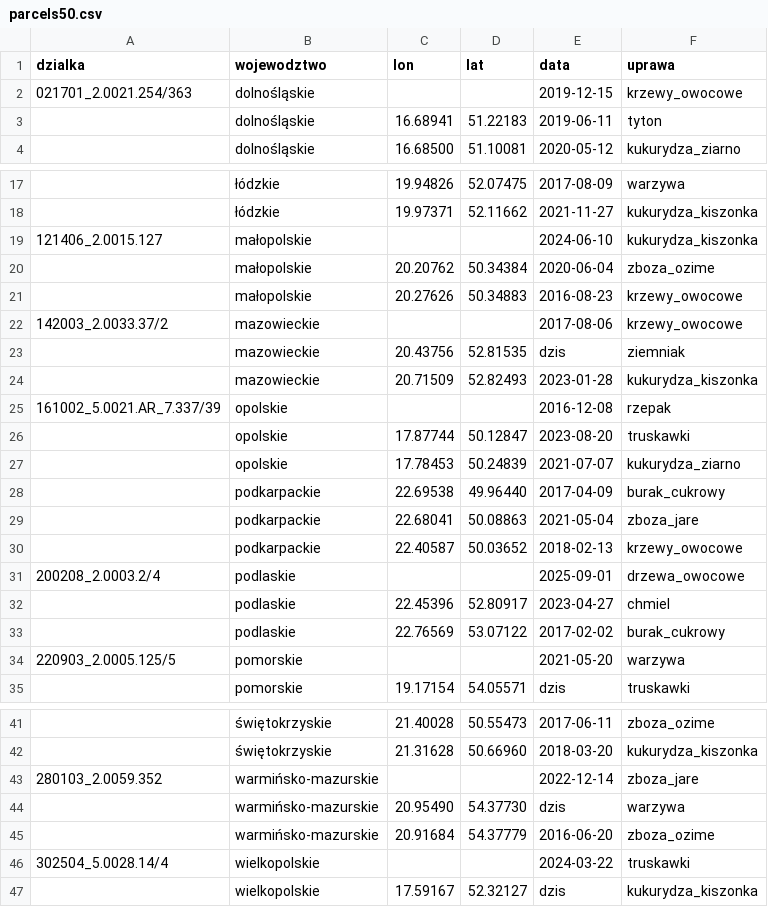
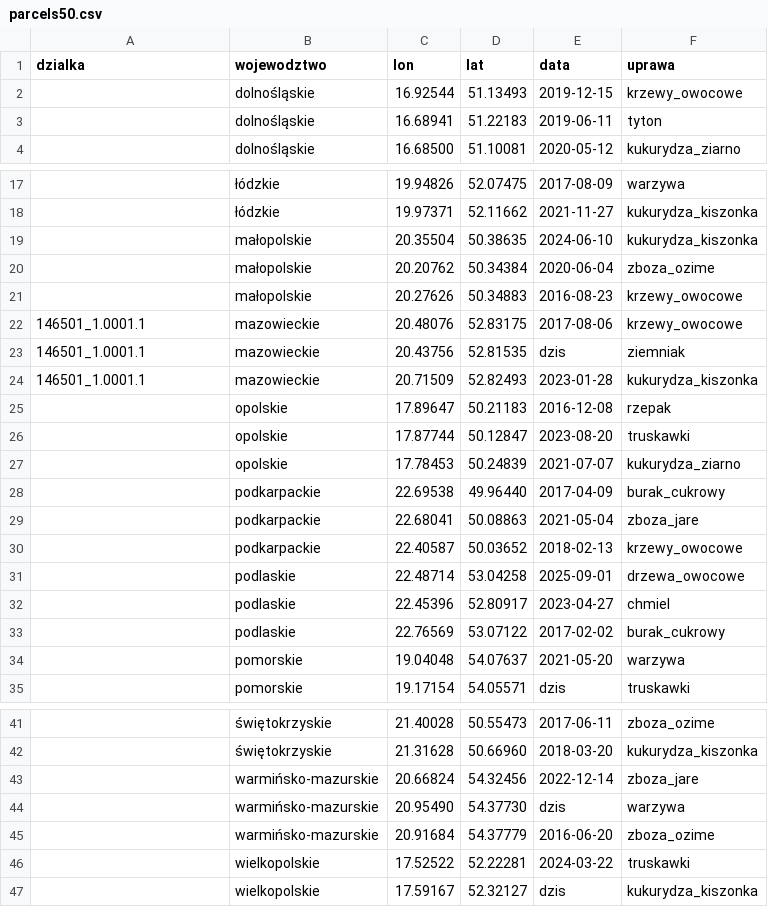
Before and after one commit to wszystko1/hacknation2026, a CSV file: demo/data/eval/parcels50.csv, drawn as a sheet; only a part is shown, gaps mark what is left out; the diff covers the shown part only.

```diff
--- a/demo/data/eval/parcels50.csv
+++ b/demo/data/eval/parcels50.csv
@@ -1,3 +1,3 @@
 dzialka,wojewodztwo,lon,lat,data,uprawa
-021701_2.0021.254/363,dolnośląskie,,,2019-12-15,krzewy_owocowe
+,dolnośląskie,16.92544,51.13493,2019-12-15,krzewy_owocowe
 ,dolnośląskie,16.68941,51.22183,2019-06-11,tyton
@@ -18,9 +18,9 @@ dzialka,wojewodztwo,lon,lat,data,uprawa
 ,łódzkie,19.97371,52.11662,2021-11-27,kukurydza_kiszonka
-121406_2.0015.127,małopolskie,,,2024-06-10,kukurydza_kiszonka
+,małopolskie,20.35504,50.38635,2024-06-10,kukurydza_kiszonka
 ,małopolskie,20.20762,50.34384,2020-06-04,zboza_ozime
 ,małopolskie,20.27626,50.34883,2016-08-23,krzewy_owocowe
-142003_2.0033.37/2,mazowieckie,,,2017-08-06,krzewy_owocowe
-,mazowieckie,20.43756,52.81535,dzis,ziemniak
-,mazowieckie,20.71509,52.82493,2023-01-28,kukurydza_kiszonka
-161002_5.0021.AR_7.337/39,opolskie,,,2016-12-08,rzepak
+146501_1.0001.1,mazowieckie,20.48076,52.83175,2017-08-06,krzewy_owocowe
+146501_1.0001.1,mazowieckie,20.43756,52.81535,dzis,ziemniak
+146501_1.0001.1,mazowieckie,20.71509,52.82493,2023-01-28,kukurydza_kiszonka
+,opolskie,17.89647,50.21183,2016-12-08,rzepak
 ,opolskie,17.87744,50.12847,2023-08-20,truskawki
@@ -30,6 +30,6 @@ dzialka,wojewodztwo,lon,lat,data,uprawa
 ,podkarpackie,22.40587,50.03652,2018-02-13,krzewy_owocowe
-200208_2.0003.2/4,podlaskie,,,2025-09-01,drzewa_owocowe
+,podlaskie,22.48714,53.04258,2025-09-01,drzewa_owocowe
 ,podlaskie,22.45396,52.80917,2023-04-27,chmiel
 ,podlaskie,22.76569,53.07122,2017-02-02,burak_cukrowy
-220903_2.0005.125/5,pomorskie,,,2021-05-20,warzywa
+,pomorskie,19.04048,54.07637,2021-05-20,warzywa
 ,pomorskie,19.17154,54.05571,dzis,truskawki
@@ -42,6 +42,6 @@ dzialka,wojewodztwo,lon,lat,data,uprawa
 ,świętokrzyskie,21.31628,50.66960,2018-03-20,kukurydza_kiszonka
-280103_2.0059.352,warmińsko-mazurskie,,,2022-12-14,zboza_jare
+,warmińsko-mazurskie,20.66824,54.32456,2022-12-14,zboza_jare
 ,warmińsko-mazurskie,20.95490,54.37730,dzis,warzywa
 ,warmińsko-mazurskie,20.91684,54.37779,2016-06-20,zboza_ozime
-302504_5.0028.14/4,wielkopolskie,,,2024-03-22,truskawki
+,wielkopolskie,17.52522,52.22281,2024-03-22,truskawki
 ,wielkopolskie,17.59167,52.32127,dzis,kukurydza_kiszonka
```
Also changed, not shown: 3 edited cells elsewhere in this file, 12 other files.
